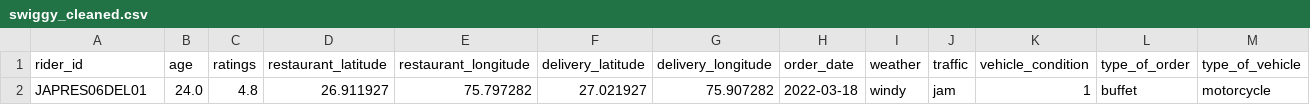
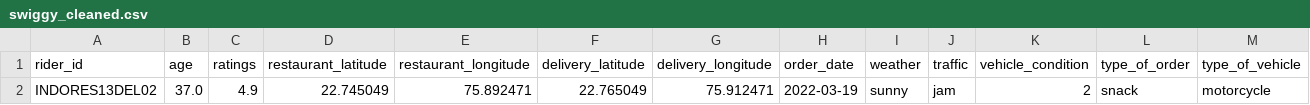
Before and after one commit to PrathamShelke/Swiggy_Delivery_Time_Prediction, a CSV file: swiggy_cleaned.csv, drawn as a sheet; only a part is shown; removed rows and columns are numbered as before the commit, all else as after; rows hold the shown columns only; the diff names each change by its address in the sheet, - before the commit and + after, or states it on an @@ line.

```diff
--- a/swiggy_cleaned.csv
+++ b/swiggy_cleaned.csv
-row 2: JAPRES06DEL01 | 24.0 | 4.8 | 26.911927 | 75.797282 | 27.021927 | 75.907282 | 2022-03-18 | windy | jam | 1 | buffet | motorcycle
+row 2: INDORES13DEL02 | 37.0 | 4.9 | 22.745049 | 75.892471 | 22.765049 | 75.912471 | 2022-03-19 | sunny | jam | 2 | snack | motorcycle
```
Also changed, not shown: 1 other file.
